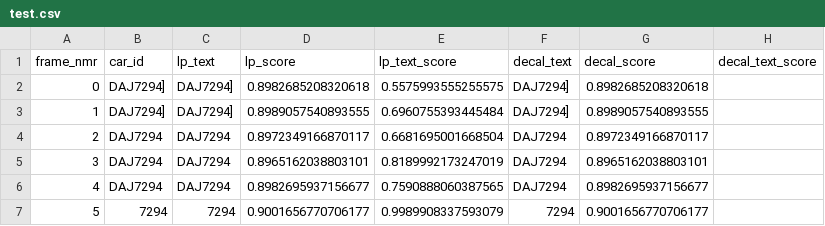
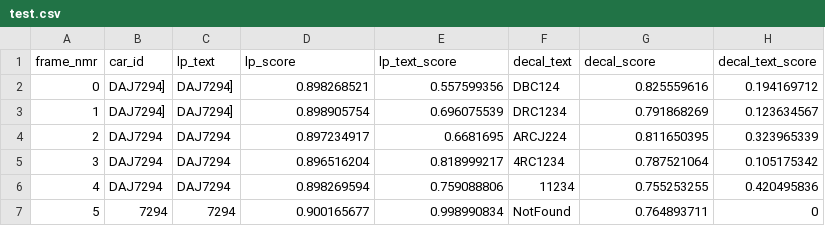
Before and after one commit to LangyaYan/DecalsAndLP2ndEd, a CSV file: test.csv, drawn as a sheet; only a part is shown; the diff covers the shown part only.

Commit message:
LogicDebugingg
Accomplished
   - Debugged bug in decal detection

To Complete
   - Real Time Implementation
   - Enhancing OCR
   - Database
   - Mobile Application

```diff
--- a/test.csv
+++ b/test.csv
@@ -1,7 +1,7 @@
 frame_nmr,car_id,lp_text,lp_score,lp_text_score,decal_text,decal_score,decal_text_score
-0,DAJ7294],DAJ7294],0.8982685208320618,0.5575993555255575,DAJ7294],0.8982685208320618
-1,DAJ7294],DAJ7294],0.8989057540893555,0.6960755393445484,DAJ7294],0.8989057540893555
-2,DAJ7294,DAJ7294,0.8972349166870117,0.6681695001668504,DAJ7294,0.8972349166870117
-3,DAJ7294,DAJ7294,0.8965162038803101,0.8189992173247019,DAJ7294,0.8965162038803101
-4,DAJ7294,DAJ7294,0.8982695937156677,0.7590888060387565,DAJ7294,0.8982695937156677
-5,7294,7294,0.9001656770706177,0.9989908337593079,7294,0.9001656770706177
+0,DAJ7294],DAJ7294],0.898268521,0.557599356,DBC124,0.825559616,0.194169712
+1,DAJ7294],DAJ7294],0.898905754,0.696075539,DRC1234,0.791868269,0.123634567
+2,DAJ7294,DAJ7294,0.897234917,0.6681695,ARCJ224,0.811650395,0.323965339
+3,DAJ7294,DAJ7294,0.896516204,0.818999217,4RC1234,0.787521064,0.105175342
+4,DAJ7294,DAJ7294,0.898269594,0.759088806,11234,0.755253255,0.420495836
+5,7294,7294,0.900165677,0.998990834,NotFound,0.764893711,0
```
Also changed, not shown: 20 edited cells elsewhere in this file, 2 other files.
